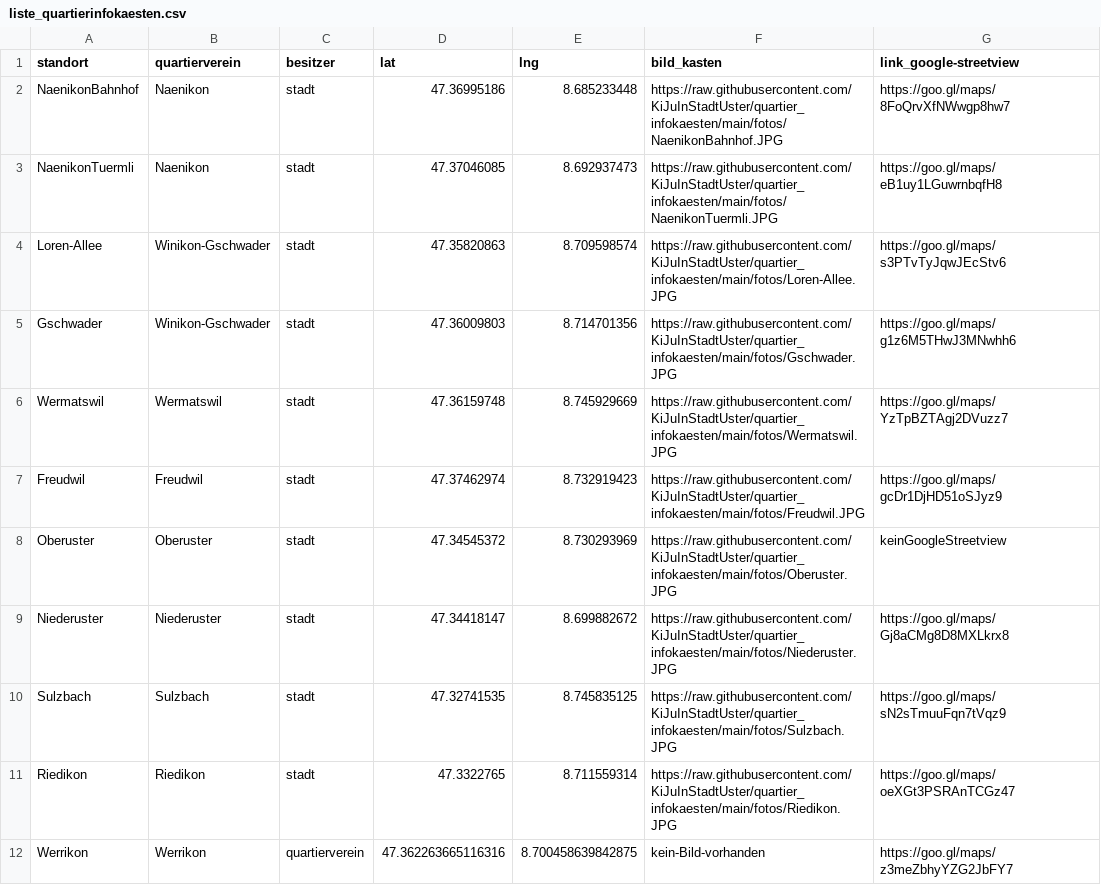
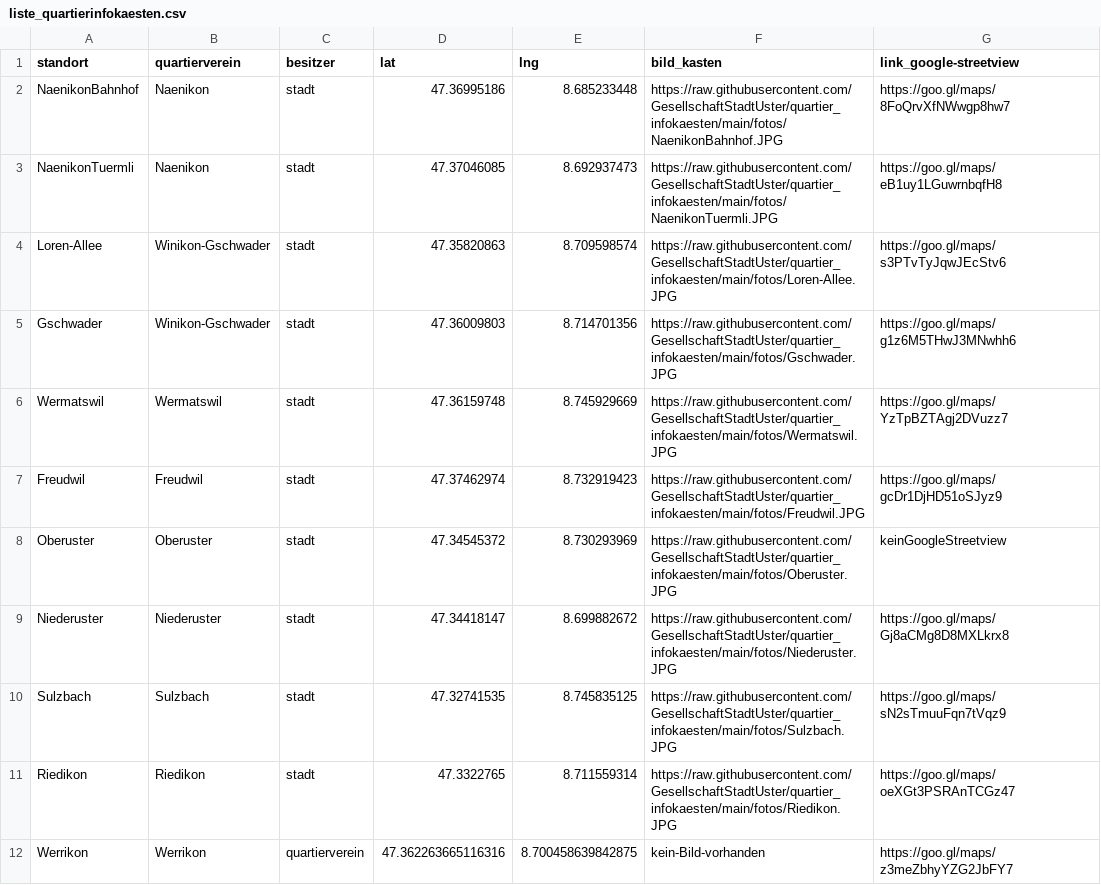
Before and after one commit to GesellschaftStadtUster/quartier_infokaesten, a CSV file: liste_quartierinfokaesten.csv, drawn as a sheet.

Commit message:
Update liste_quartierinfokaesten.csv

```diff
--- a/liste_quartierinfokaesten.csv
+++ b/liste_quartierinfokaesten.csv
@@ -1,12 +1,12 @@
 "standort","quartierverein","besitzer","lat","lng","bild_kasten","link_google-streetview"
-"NaenikonBahnhof","Naenikon","stadt",47.36995186,8.685233448,"https://raw.githubusercontent.com/KiJuInStadtUster/quartier_infokaesten/main/fotos/NaenikonBahnhof.JPG","https://goo.gl/maps/8FoQrvXfNWwgp8hw7"
-"NaenikonTuermli","Naenikon","stadt",47.37046085,8.692937473,"https://raw.githubusercontent.com/KiJuInStadtUster/quartier_infokaesten/main/fotos/NaenikonTuermli.JPG","https://goo.gl/maps/eB1uy1LGuwrnbqfH8"
-"Loren-Allee","Winikon-Gschwader","stadt",47.35820863,8.709598574,"https://raw.githubusercontent.com/KiJuInStadtUster/quartier_infokaesten/main/fotos/Loren-Allee.JPG","https://goo.gl/maps/s3PTvTyJqwJEcStv6"
-"Gschwader","Winikon-Gschwader","stadt",47.36009803,8.714701356,"https://raw.githubusercontent.com/KiJuInStadtUster/quartier_infokaesten/main/fotos/Gschwader.JPG","https://goo.gl/maps/g1z6M5THwJ3MNwhh6"
-"Wermatswil","Wermatswil","stadt",47.36159748,8.745929669,"https://raw.githubusercontent.com/KiJuInStadtUster/quartier_infokaesten/main/fotos/Wermatswil.JPG","https://goo.gl/maps/YzTpBZTAgj2DVuzz7"
-"Freudwil","Freudwil","stadt",47.37462974,8.732919423,"https://raw.githubusercontent.com/KiJuInStadtUster/quartier_infokaesten/main/fotos/Freudwil.JPG","https://goo.gl/maps/gcDr1DjHD51oSJyz9"
-"Oberuster","Oberuster","stadt",47.34545372,8.730293969,"https://raw.githubusercontent.com/KiJuInStadtUster/quartier_infokaesten/main/fotos/Oberuster.JPG","keinGoogleStreetview"
-"Niederuster","Niederuster","stadt",47.34418147,8.699882672,"https://raw.githubusercontent.com/KiJuInStadtUster/quartier_infokaesten/main/fotos/Niederuster.JPG","https://goo.gl/maps/Gj8aCMg8D8MXLkrx8"
-"Sulzbach","Sulzbach","stadt",47.32741535,8.745835125,"https://raw.githubusercontent.com/KiJuInStadtUster/quartier_infokaesten/main/fotos/Sulzbach.JPG","https://goo.gl/maps/sN2sTmuuFqn7tVqz9"
-"Riedikon","Riedikon","stadt",47.3322765,8.711559314,"https://raw.githubusercontent.com/KiJuInStadtUster/quartier_infokaesten/main/fotos/Riedikon.JPG","https://goo.gl/maps/oeXGt3PSRAnTCGz47"
+"NaenikonBahnhof","Naenikon","stadt",47.36995186,8.685233448,"https://raw.githubusercontent.com/GesellschaftStadtUster/quartier_infokaesten/main/fotos/NaenikonBahnhof.JPG","https://goo.gl/maps/8FoQrvXfNWwgp8hw7"
+"NaenikonTuermli","Naenikon","stadt",47.37046085,8.692937473,"https://raw.githubusercontent.com/GesellschaftStadtUster/quartier_infokaesten/main/fotos/NaenikonTuermli.JPG","https://goo.gl/maps/eB1uy1LGuwrnbqfH8"
+"Loren-Allee","Winikon-Gschwader","stadt",47.35820863,8.709598574,"https://raw.githubusercontent.com/GesellschaftStadtUster/quartier_infokaesten/main/fotos/Loren-Allee.JPG","https://goo.gl/maps/s3PTvTyJqwJEcStv6"
+"Gschwader","Winikon-Gschwader","stadt",47.36009803,8.714701356,"https://raw.githubusercontent.com/GesellschaftStadtUster/quartier_infokaesten/main/fotos/Gschwader.JPG","https://goo.gl/maps/g1z6M5THwJ3MNwhh6"
+"Wermatswil","Wermatswil","stadt",47.36159748,8.745929669,"https://raw.githubusercontent.com/GesellschaftStadtUster/quartier_infokaesten/main/fotos/Wermatswil.JPG","https://goo.gl/maps/YzTpBZTAgj2DVuzz7"
+"Freudwil","Freudwil","stadt",47.37462974,8.732919423,"https://raw.githubusercontent.com/GesellschaftStadtUster/quartier_infokaesten/main/fotos/Freudwil.JPG","https://goo.gl/maps/gcDr1DjHD51oSJyz9"
+"Oberuster","Oberuster","stadt",47.34545372,8.730293969,"https://raw.githubusercontent.com/GesellschaftStadtUster/quartier_infokaesten/main/fotos/Oberuster.JPG","keinGoogleStreetview"
+"Niederuster","Niederuster","stadt",47.34418147,8.699882672,"https://raw.githubusercontent.com/GesellschaftStadtUster/quartier_infokaesten/main/fotos/Niederuster.JPG","https://goo.gl/maps/Gj8aCMg8D8MXLkrx8"
+"Sulzbach","Sulzbach","stadt",47.32741535,8.745835125,"https://raw.githubusercontent.com/GesellschaftStadtUster/quartier_infokaesten/main/fotos/Sulzbach.JPG","https://goo.gl/maps/sN2sTmuuFqn7tVqz9"
+"Riedikon","Riedikon","stadt",47.3322765,8.711559314,"https://raw.githubusercontent.com/GesellschaftStadtUster/quartier_infokaesten/main/fotos/Riedikon.JPG","https://goo.gl/maps/oeXGt3PSRAnTCGz47"
 "Werrikon","Werrikon","quartierverein",47.362263665116316,8.700458639842875,"kein-Bild-vorhanden","https://goo.gl/maps/z3meZbhyYZG2JbFY7"
```
